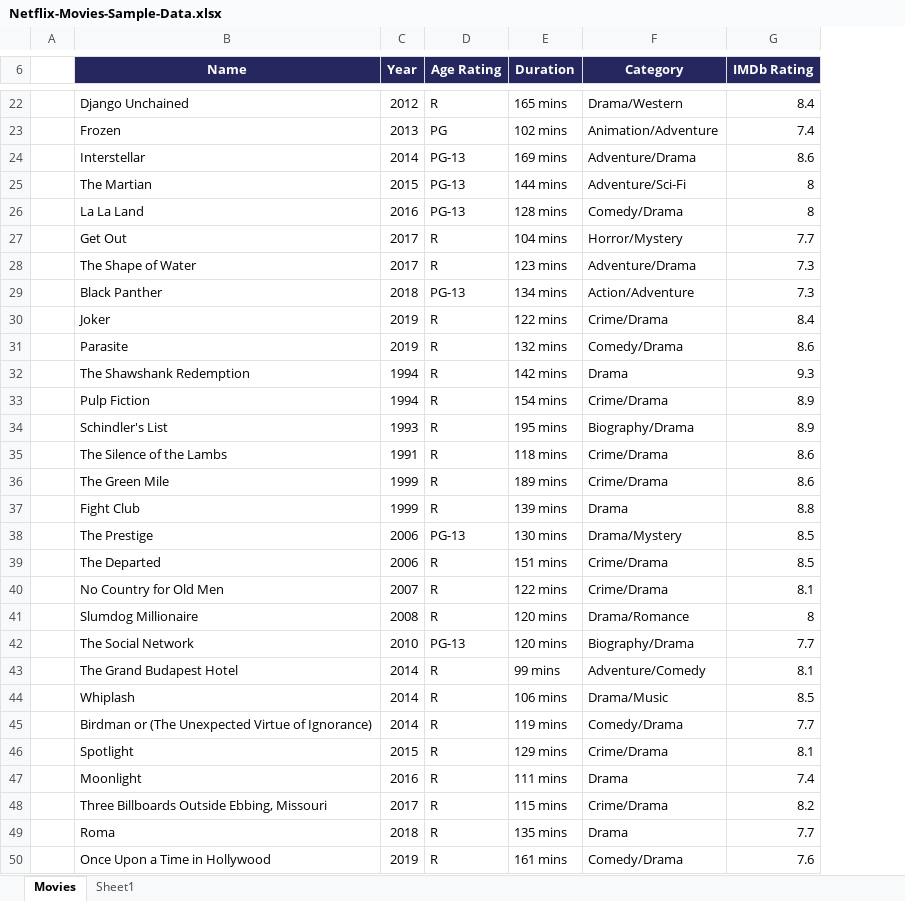
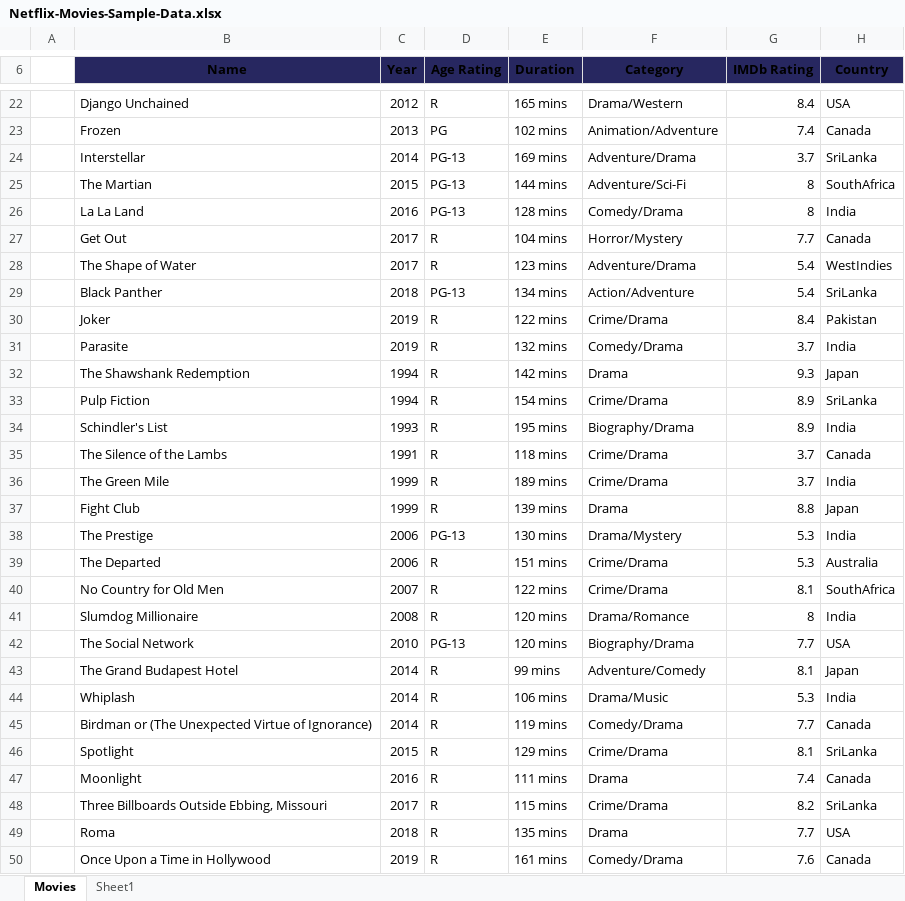
Before and after one commit to java2786/pbi_jan_25, an Excel workbook: 9feb/Netflix-Movies-Sample-Data.xlsx, sheet Movies, drawn as a sheet; only a part is shown, gaps mark what is left out; values as stored, in another font and other column widths than the file's, no borders; the diff covers the shown part only; the diff names each change by its address in the sheet, - before the commit and + after, or states it on an @@ line.

```diff
--- a/9feb/Netflix-Movies-Sample-Data.xlsx (sheet Movies)
+++ b/9feb/Netflix-Movies-Sample-Data.xlsx (sheet Movies)
+column H (Country), rows 22-50: USA | Canada | SriLanka | SouthAfrica | India | Canada | WestIndies | SriLanka | Pakistan | India | Japan | SriLanka | India | Canada | India | Japan | India | Australia | SouthAfrica | India | USA | Japan | India | Canada | SriLanka | Canada | SriLanka | USA | Canada
-B6:G6 text colour: #FFFFFF
+B6:G6 text colour: black
-G24 (IMDb Rating): 8.6
+G24 (IMDb Rating): 3.7
-G28:G29 (IMDb Rating): 7.3
+G28:G29 (IMDb Rating): 5.4
-G31 (IMDb Rating): 8.6
+G31 (IMDb Rating): 3.7
-G35:G36 (IMDb Rating): 8.6
+G35:G36 (IMDb Rating): 3.7
-G38:G39 (IMDb Rating): 8.5
+G38:G39 (IMDb Rating): 5.3
-G44 (IMDb Rating): 8.5
+G44 (IMDb Rating): 5.3
```
Also changed, not shown: 6 edited cells elsewhere in this sheet, 2 other files.
